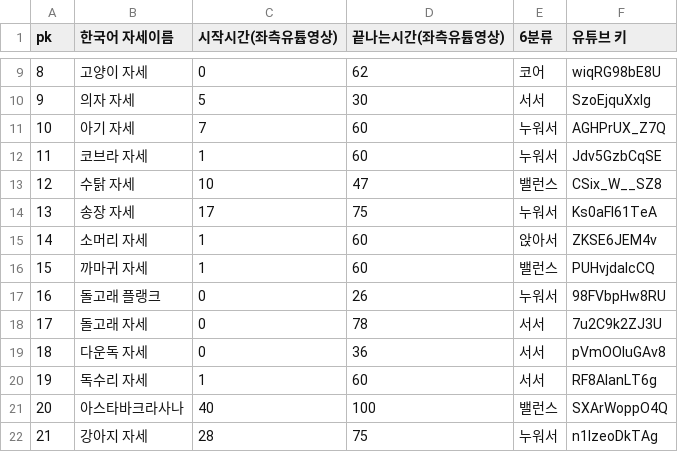
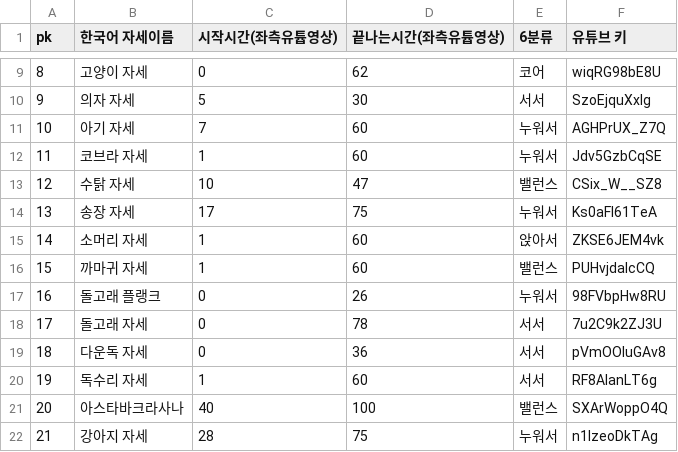
Before and after one commit to younghoondoodoom/wellai_backend, a CSV file: data/exercise.csv, drawn as a sheet; only a part is shown, gaps mark what is left out.

Commit message:
fix: 소머리자세 유튜브키값 수정

```diff
--- a/data/exercise.csv
+++ b/data/exercise.csv
@@ -14,3 +14,3 @@ pk,한국어 자세이름,시작시간(좌측유튭영상),끝나는시간(좌
 13,송장 자세,17,75,누워서,Ks0aFl61TeA
-14,소머리 자세,1,60,앉아서,ZKSE6JEM4v
+14,소머리 자세,1,60,앉아서,ZKSE6JEM4vk
 15,까마귀 자세,1,60,밸런스,PUHvjdalcCQ
```
